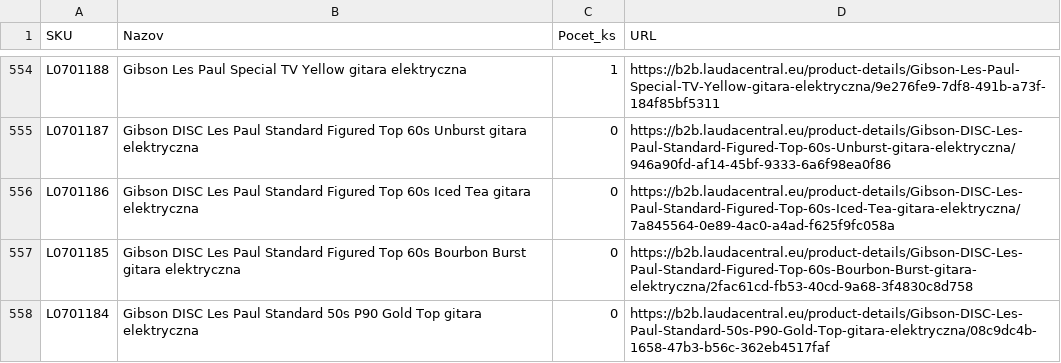
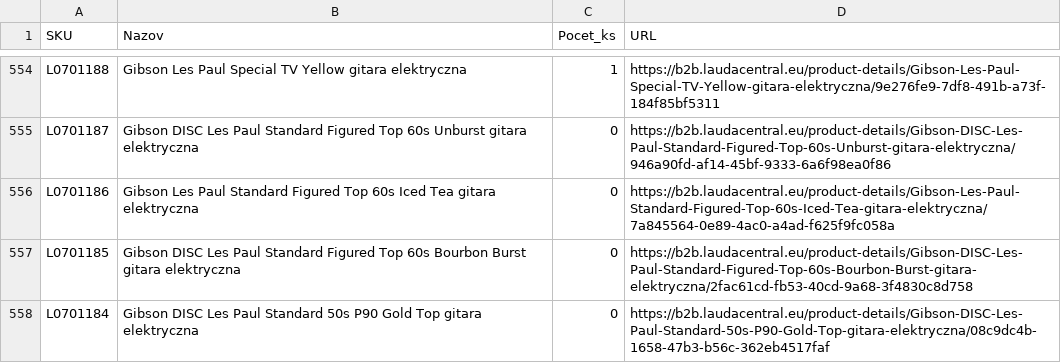
Before and after one commit to AlL4music/Imusic, a CSV file: stock/lauda_sklad.csv, drawn as a sheet; only a part is shown, gaps mark what is left out; the diff covers the shown part only.

Commit message:
Lauda: B2B scrape 2026-09-25 03:06 (1351 products, 377 in stock)

```diff
--- a/stock/lauda_sklad.csv
+++ b/stock/lauda_sklad.csv
@@ -555,3 +555,3 @@ L0701188;Gibson Les Paul Special TV Yellow gitara elektryczna;1;https://b2b.laud
 L0701187;Gibson DISC Les Paul Standard Figured Top 60s Unburst gitara elektryczna;0;https://b2b.laudacentral.eu/product-details/Gibson-DISC-Les-Paul-Standard-Figured-Top-60s-Unburst-gitara-elektryczna/946a90fd-af14-45bf-9333-6a6f98ea0f86
-L0701186;Gibson DISC Les Paul Standard Figured Top 60s Iced Tea gitara elektryczna;0;https://b2b.laudacentral.eu/product-details/Gibson-DISC-Les-Paul-Standard-Figured-Top-60s-Iced-Tea-gitara-elektryczna/7a845564-0e89-4ac0-a4ad-f625f9fc058a
+L0701186;Gibson Les Paul Standard Figured Top 60s Iced Tea gitara elektryczna;0;https://b2b.laudacentral.eu/product-details/Gibson-Les-Paul-Standard-Figured-Top-60s-Iced-Tea-gitara-elektryczna/7a845564-0e89-4ac0-a4ad-f625f9fc058a
 L0701185;Gibson DISC Les Paul Standard Figured Top 60s Bourbon Burst gitara elektryczna;0;https://b2b.laudacentral.eu/product-details/Gibson-DISC-Les-Paul-Standard-Figured-Top-60s-Bourbon-Burst-gitara-elektryczna/2fac61cd-fb53-40cd-9a68-3f4830c8d758
```
Also changed, not shown: 21 edited cells elsewhere in this file.
